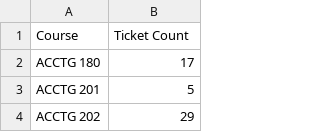
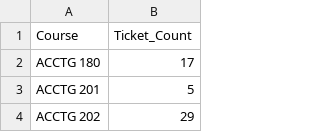
Before and after one commit to byuicampuscd/portfolio-generator, a CSV file: Test_CSV/Course Rank.csv, drawn as a sheet; only a part is shown.

Commit message:
working on update courses function

```diff
--- a/Test_CSV/Course Rank.csv
+++ b/Test_CSV/Course Rank.csv
@@ -1,2 +1,2 @@
-Course,Ticket Count
+Course,Ticket_Count
 ACCTG 180,17
```
Also changed, not shown: 1 other file.
